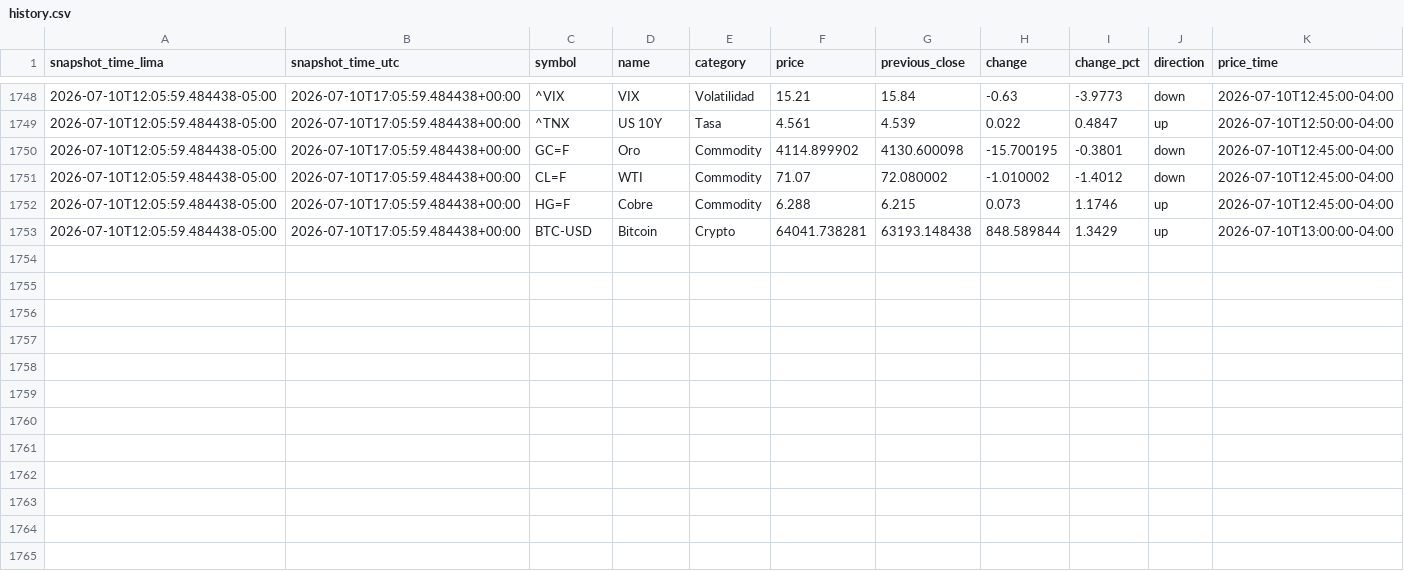
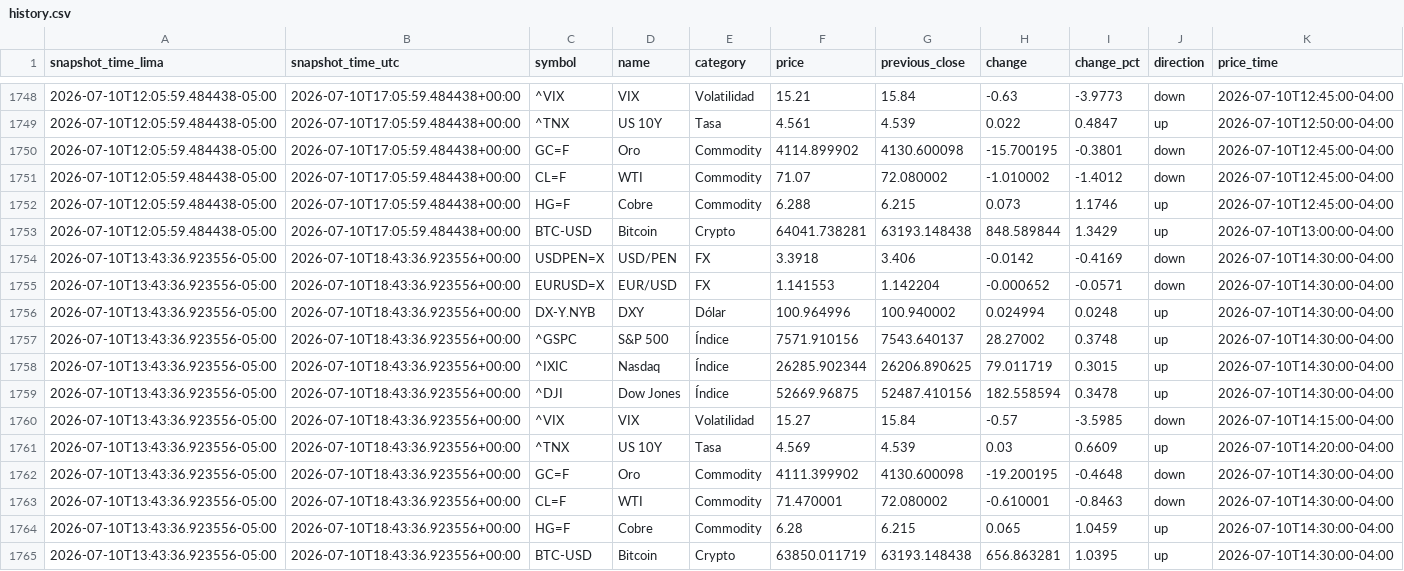
Before and after one commit to Walterchb/sbs-tc-contable, a CSV file: data/yfinance/history.csv, drawn as a sheet; only a part is shown, gaps mark what is left out; the diff names each change by its address in the sheet, - before the commit and + after, or states it on an @@ line.

```diff
--- a/data/yfinance/history.csv
+++ b/data/yfinance/history.csv
+row 1754: 2026-07-10T13:43:36.923556-05:00 | 2026-07-10T18:43:36.923556+00:00 | USDPEN=X | USD/PEN | FX | 3.3918 | 3.406 | -0.0142 | -0.4169 | down | 2026-07-10T14:30:00-04:00
+row 1755: 2026-07-10T13:43:36.923556-05:00 | 2026-07-10T18:43:36.923556+00:00 | EURUSD=X | EUR/USD | FX | 1.141553 | 1.142204 | -0.000652 | -0.0571 | down | 2026-07-10T14:30:00-04:00
+row 1756: 2026-07-10T13:43:36.923556-05:00 | 2026-07-10T18:43:36.923556+00:00 | DX-Y.NYB | DXY | Dólar | 100.964996 | 100.940002 | 0.024994 | 0.0248 | up | 2026-07-10T14:30:00-04:00
+row 1757: 2026-07-10T13:43:36.923556-05:00 | 2026-07-10T18:43:36.923556+00:00 | ^GSPC | S&P 500 | Índice | 7571.910156 | 7543.640137 | 28.27002 | 0.3748 | up | 2026-07-10T14:30:00-04:00
+row 1758: 2026-07-10T13:43:36.923556-05:00 | 2026-07-10T18:43:36.923556+00:00 | ^IXIC | Nasdaq | Índice | 26285.902344 | 26206.890625 | 79.011719 | 0.3015 | up | 2026-07-10T14:30:00-04:00
+row 1759: 2026-07-10T13:43:36.923556-05:00 | 2026-07-10T18:43:36.923556+00:00 | ^DJI | Dow Jones | Índice | 52669.96875 | 52487.410156 | 182.558594 | 0.3478 | up | 2026-07-10T14:30:00-04:00
+row 1760: 2026-07-10T13:43:36.923556-05:00 | 2026-07-10T18:43:36.923556+00:00 | ^VIX | VIX | Volatilidad | 15.27 | 15.84 | -0.57 | -3.5985 | down | 2026-07-10T14:15:00-04:00
+row 1761: 2026-07-10T13:43:36.923556-05:00 | 2026-07-10T18:43:36.923556+00:00 | ^TNX | US 10Y | Tasa | 4.569 | 4.539 | 0.03 | 0.6609 | up | 2026-07-10T14:20:00-04:00
+row 1762: 2026-07-10T13:43:36.923556-05:00 | 2026-07-10T18:43:36.923556+00:00 | GC=F | Oro | Commodity | 4111.399902 | 4130.600098 | -19.200195 | -0.4648 | down | 2026-07-10T14:30:00-04:00
+row 1763: 2026-07-10T13:43:36.923556-05:00 | 2026-07-10T18:43:36.923556+00:00 | CL=F | WTI | Commodity | 71.470001 | 72.080002 | -0.610001 | -0.8463 | down | 2026-07-10T14:30:00-04:00
+row 1764: 2026-07-10T13:43:36.923556-05:00 | 2026-07-10T18:43:36.923556+00:00 | HG=F | Cobre | Commodity | 6.28 | 6.215 | 0.065 | 1.0459 | up | 2026-07-10T14:30:00-04:00
+row 1765: 2026-07-10T13:43:36.923556-05:00 | 2026-07-10T18:43:36.923556+00:00 | BTC-USD | Bitcoin | Crypto | 63850.011719 | 63193.148438 | 656.863281 | 1.0395 | up | 2026-07-10T14:30:00-04:00
```
Also changed, not shown: 1 other file.
